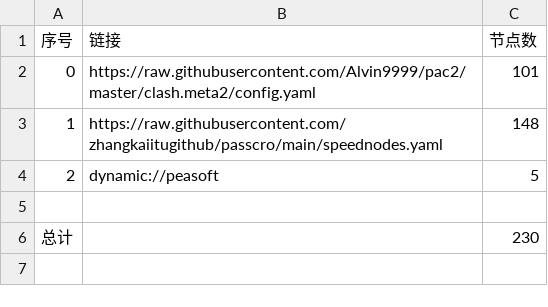
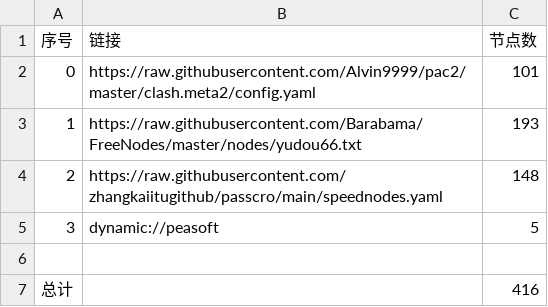
Before and after one commit to NuoFang6/nothing, a CSV file: NoMoreWalls/list_result.csv, drawn as a sheet.

```diff
--- a/NoMoreWalls/list_result.csv
+++ b/NoMoreWalls/list_result.csv
@@ -2,5 +2,6 @@
 0,https://raw.githubusercontent.com/Alvin9999/pac2/master/clash.meta2/config.yaml,101
-1,https://raw.githubusercontent.com/zhangkaiitugithub/passcro/main/speednodes.yaml,148
-2,dynamic://peasoft,5
+1,https://raw.githubusercontent.com/Barabama/FreeNodes/master/nodes/yudou66.txt,193
+2,https://raw.githubusercontent.com/zhangkaiitugithub/passcro/main/speednodes.yaml,148
+3,dynamic://peasoft,5
 
-总计,,230
+总计,,416
```
Also changed, not shown: 22 other files.
